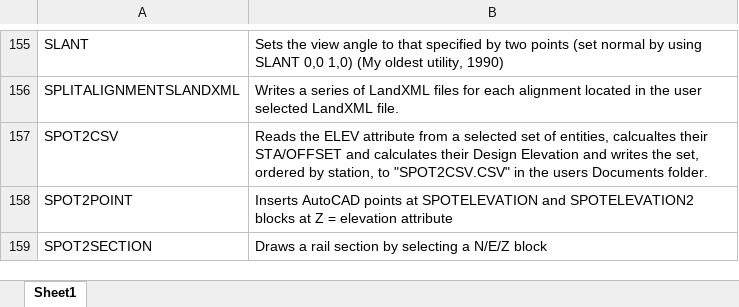
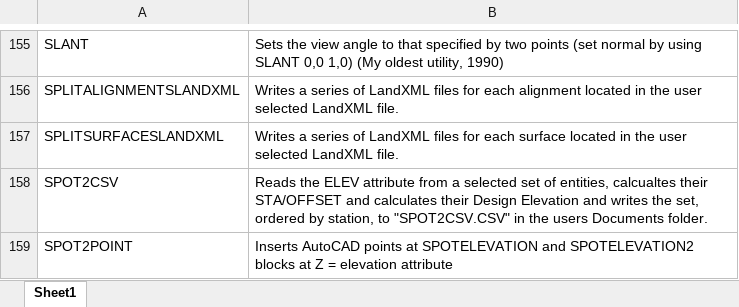
Before and after one commit to RFLTools/RFLTools, an Excel workbook: RFLTools Command Reference.xlsx, sheet Sheet1, drawn as a sheet; only a part is shown, gaps mark what is left out; the shorter side is filled out with more unchanged rows; values as stored, in another font and other column widths than the file's, no borders; the diff names each change by its address in the sheet, - before the commit and + after, or states it on an @@ line.

Commit message:
Added SplitSurfacesLandXML

```diff
--- a/RFLTools Command Reference.xlsx (sheet Sheet1)
+++ b/RFLTools Command Reference.xlsx (sheet Sheet1)
+row 157: SPLITSURFACESLANDXML | Writes a series of LandXML files for each surface located in the user selected LandXML file.
```
Also changed, not shown: 4 other files.
